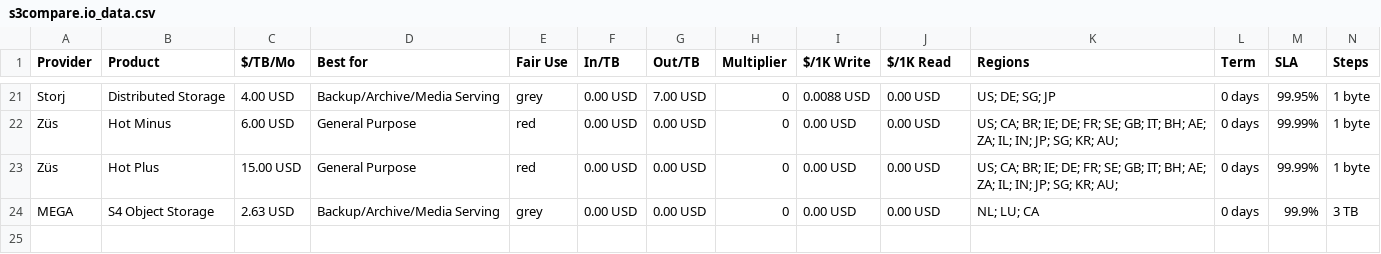
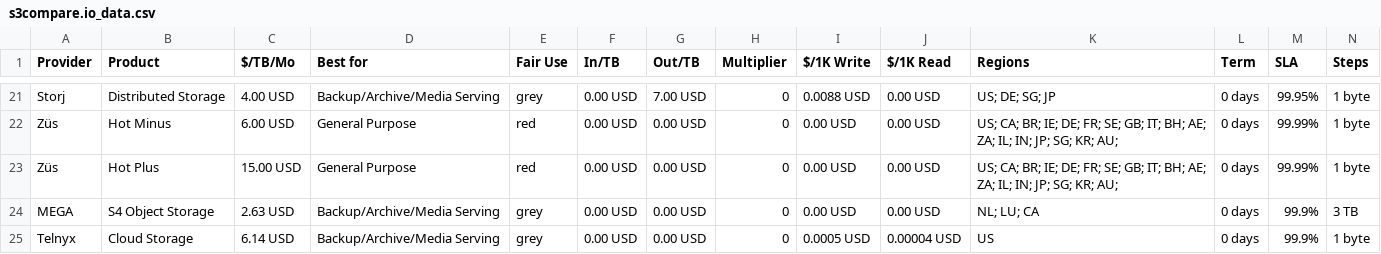
Before and after one commit to zeroservices/s3compare.io_data, a CSV file: s3compare.io_data.csv, drawn as a sheet; only a part is shown, gaps mark what is left out; rows hold the shown columns only; the diff names each change by its address in the sheet, - before the commit and + after, or states it on an @@ line.

Commit message:
add Telnyx Object Storage

```diff
--- a/s3compare.io_data.csv
+++ b/s3compare.io_data.csv
+row 25: Telnyx | Cloud Storage | 6.14 USD | Backup/Archive/Media Serving | grey | 0.00 USD | 0.00 USD | 0 | 0.0005 USD | 0.00004 USD | US | 0 days | 99.9% | 1 byte
```
